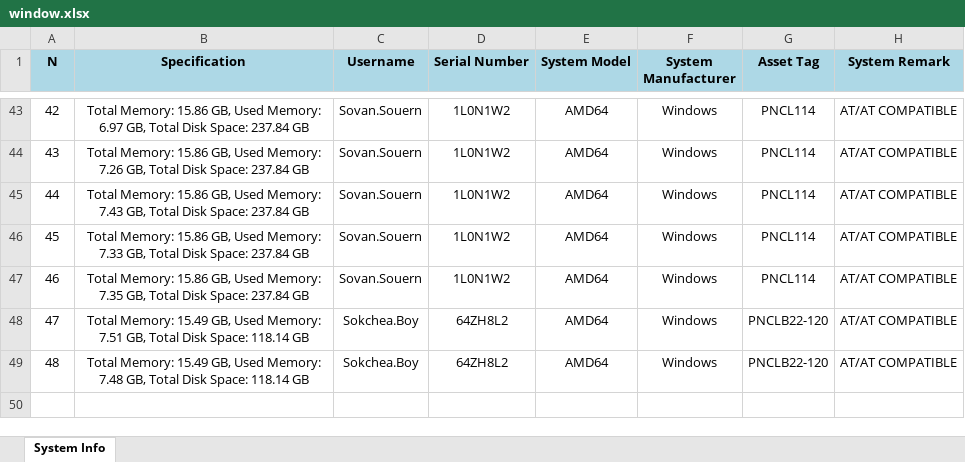
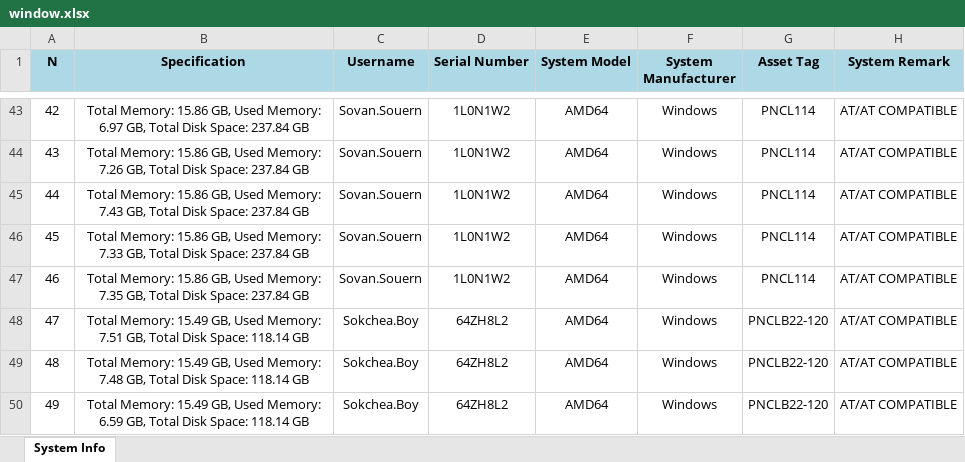
Before and after one commit to sovan-souern/Project-Python, an Excel workbook: window.xlsx, sheet System Info, drawn as a sheet; only a part is shown, gaps mark what is left out; values as stored, in another font and other column widths than the file's, no borders; the diff names each change by its address in the sheet, - before the commit and + after, or states it on an @@ line.

```diff
--- a/window.xlsx (sheet System Info)
+++ b/window.xlsx (sheet System Info)
+row 50: 49 | Total Memory: 15.49 GB, Used Memory: 6.59 GB, Total Disk Space: 118.14 GB | Sokchea.Boy | 64ZH8L2 | AMD64 | Windows | PNCLB22-120 | AT/AT COMPATIBLE
```
